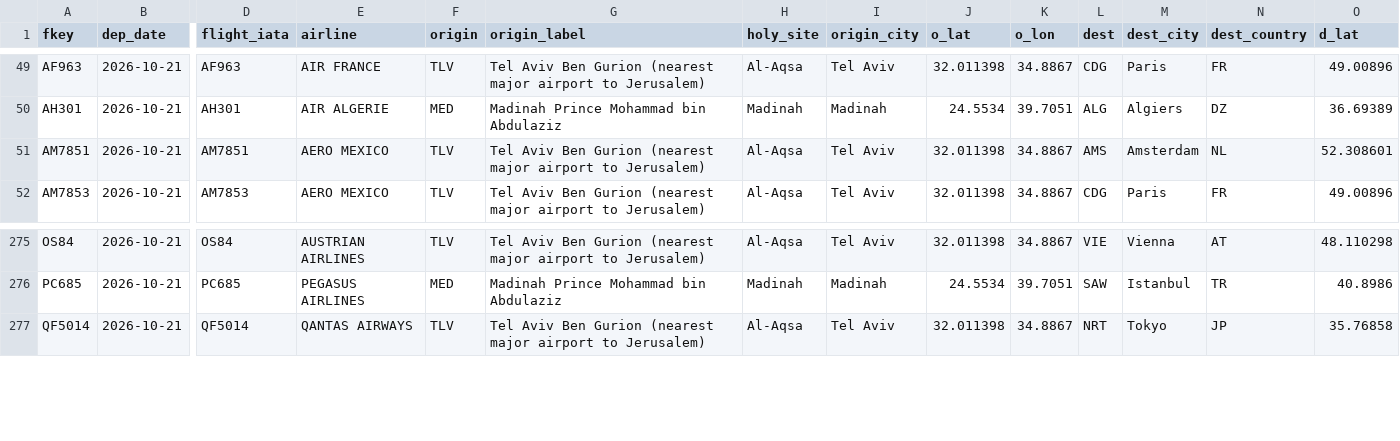
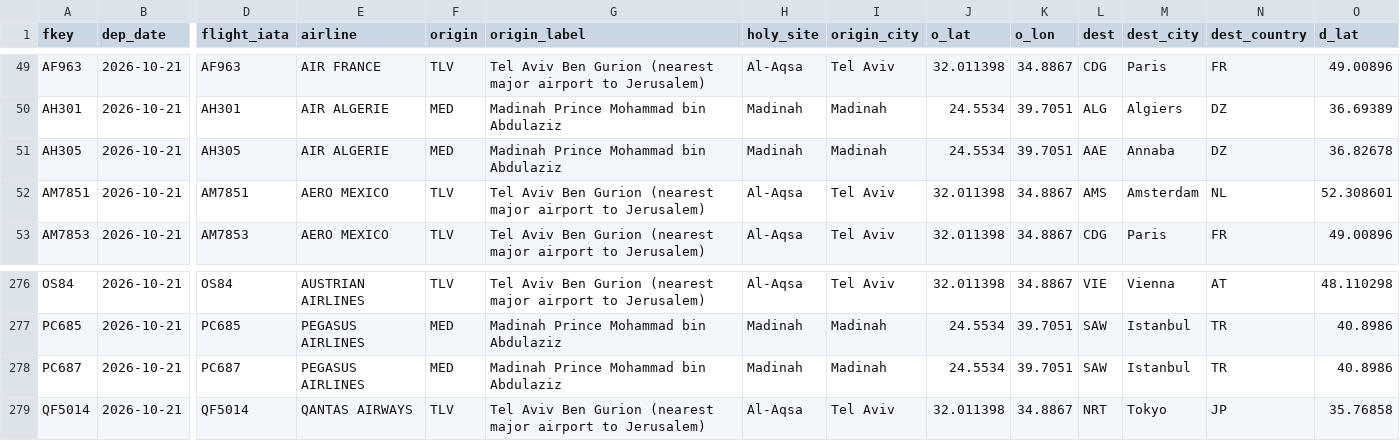
Before and after one commit to mrbugimposter3-ship-it/haramain-flights-live, a CSV file: data/flights/2026-10-21.csv, drawn as a sheet; only a part is shown, gaps mark what is left out; rows hold the shown columns only; the diff names each change by its address in the sheet, - before the commit and + after, or states it on an @@ line.

```diff
--- a/data/flights/2026-10-21.csv
+++ b/data/flights/2026-10-21.csv
+row 51: AH305 | 2026-10-21 | AH305 | AIR ALGERIE | MED | Madinah Prince Mohammad bin Abdulaziz | Madinah | Madinah | 24.5534 | 39.7051 | AAE | Annaba | DZ | 36.82678
+row 278: PC687 | 2026-10-21 | PC687 | PEGASUS AIRLINES | MED | Madinah Prince Mohammad bin Abdulaziz | Madinah | Madinah | 24.5534 | 39.7051 | SAW | Istanbul | TR | 40.8986
```
Also changed, not shown: data/flights/2026-10-19.csv, data/flights/2026-10-20.csv, 44 other files.
